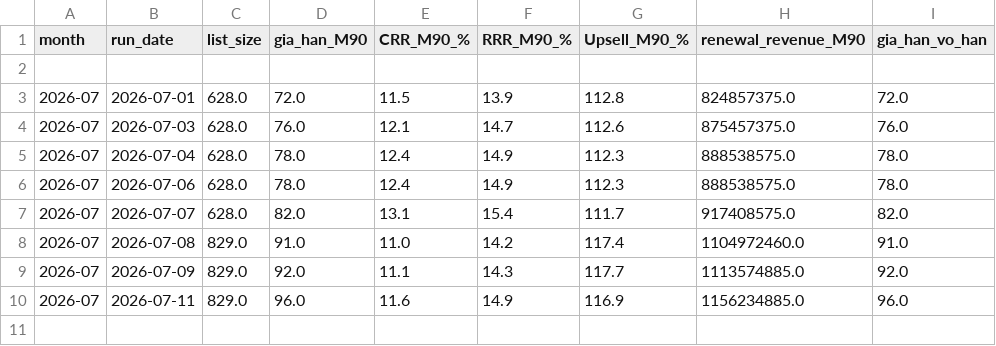
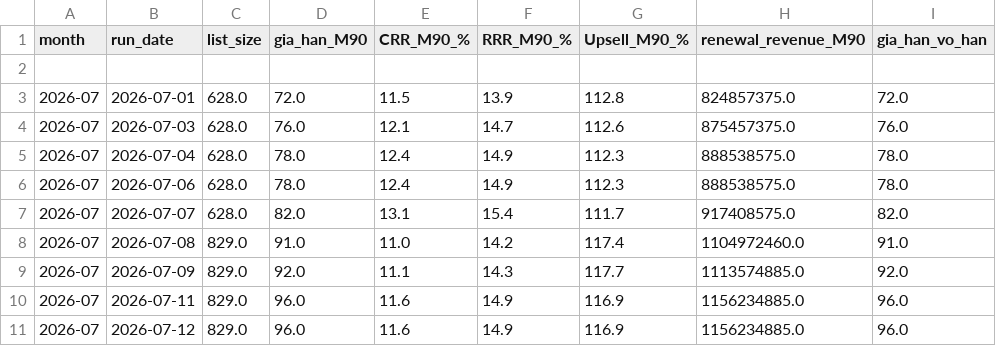
Before and after one commit to hieuhnmplanner-bot/da-re, a CSV file: Output/renewal_rate_tracking.csv, drawn as a sheet.

```diff
--- a/Output/renewal_rate_tracking.csv
+++ b/Output/renewal_rate_tracking.csv
@@ -10 +10,2 @@
 2026-07,2026-07-11,829.0,96.0,11.6,14.9,116.9,1156234885.0,96.0
+2026-07,2026-07-12,829.0,96.0,11.6,14.9,116.9,1156234885.0,96.0
```
Also changed, not shown: 2 other files.
